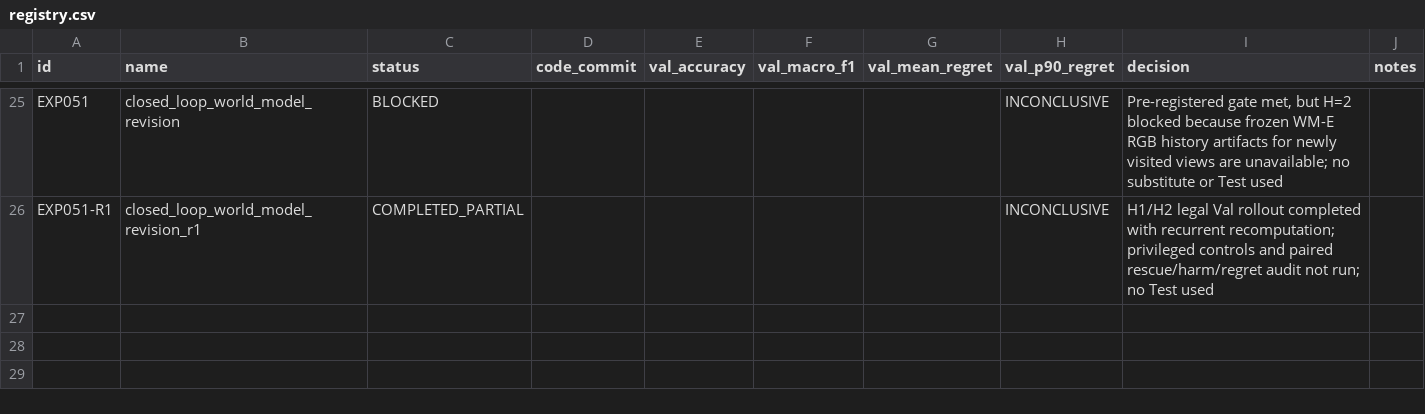
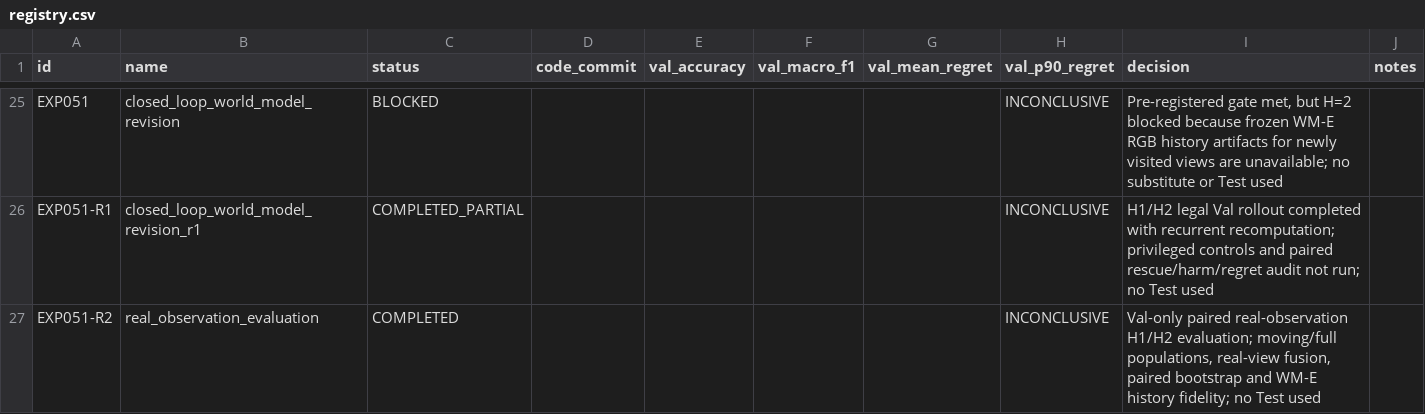
Before and after one commit to zxf8876983/ACTIVEVIEW, a CSV file: experiments/stage_d/registry.csv, drawn as a sheet; only a part is shown, gaps mark what is left out; the diff names each change by its address in the sheet, - before the commit and + after, or states it on an @@ line.

Commit message:
feat(stage-d): add real observation H1 H2 evaluation

```diff
--- a/experiments/stage_d/registry.csv
+++ b/experiments/stage_d/registry.csv
+row 27: EXP051-R2 | real_observation_evaluation | COMPLETED |  |  |  |  | INCONCLUSIVE | Val-only paired real-observation H1/H2 evaluation; moving/full populations, real-view fusion, paired bootstrap and WM-E history fidelity; no Test used
```
Also changed, not shown: 8 other files.
